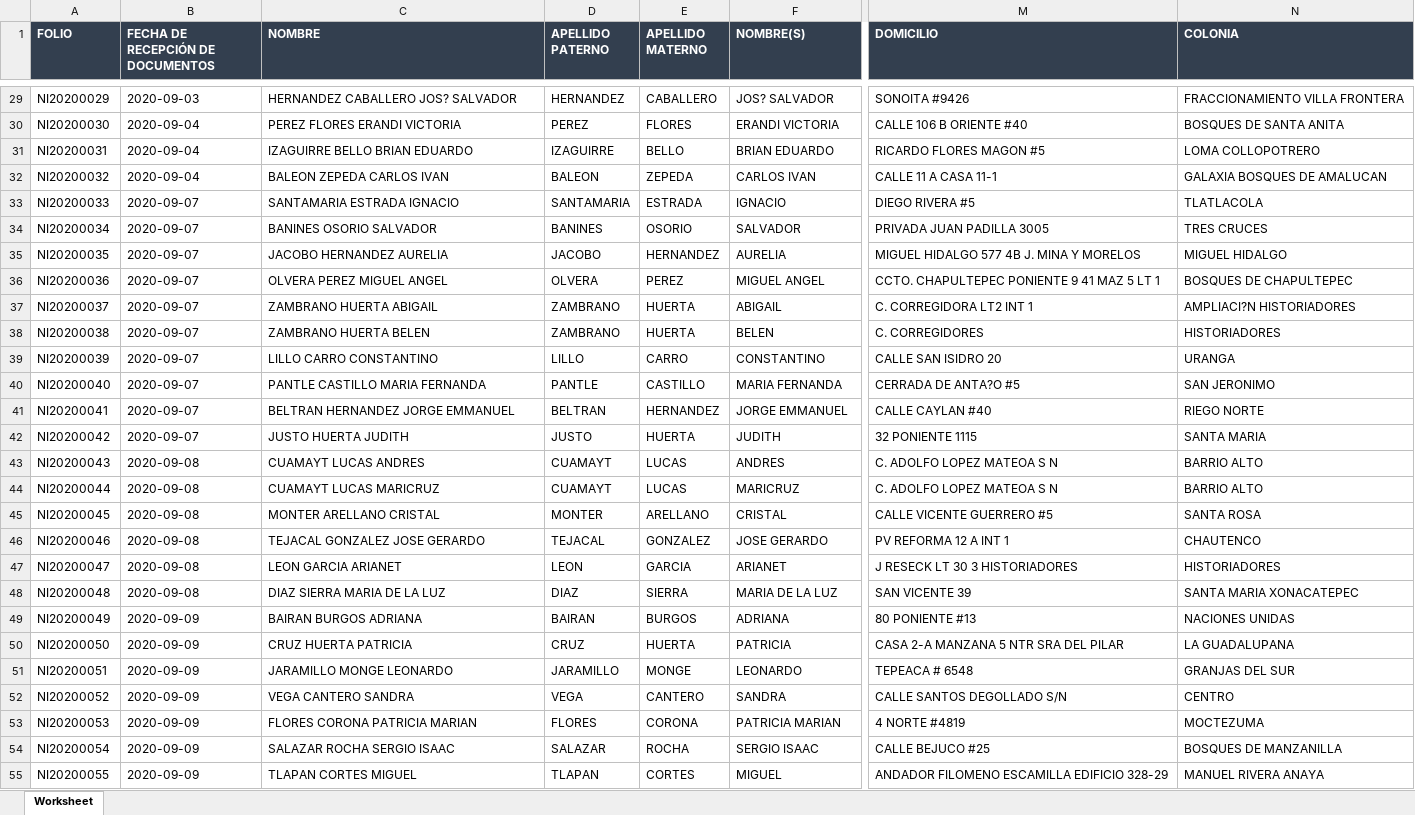
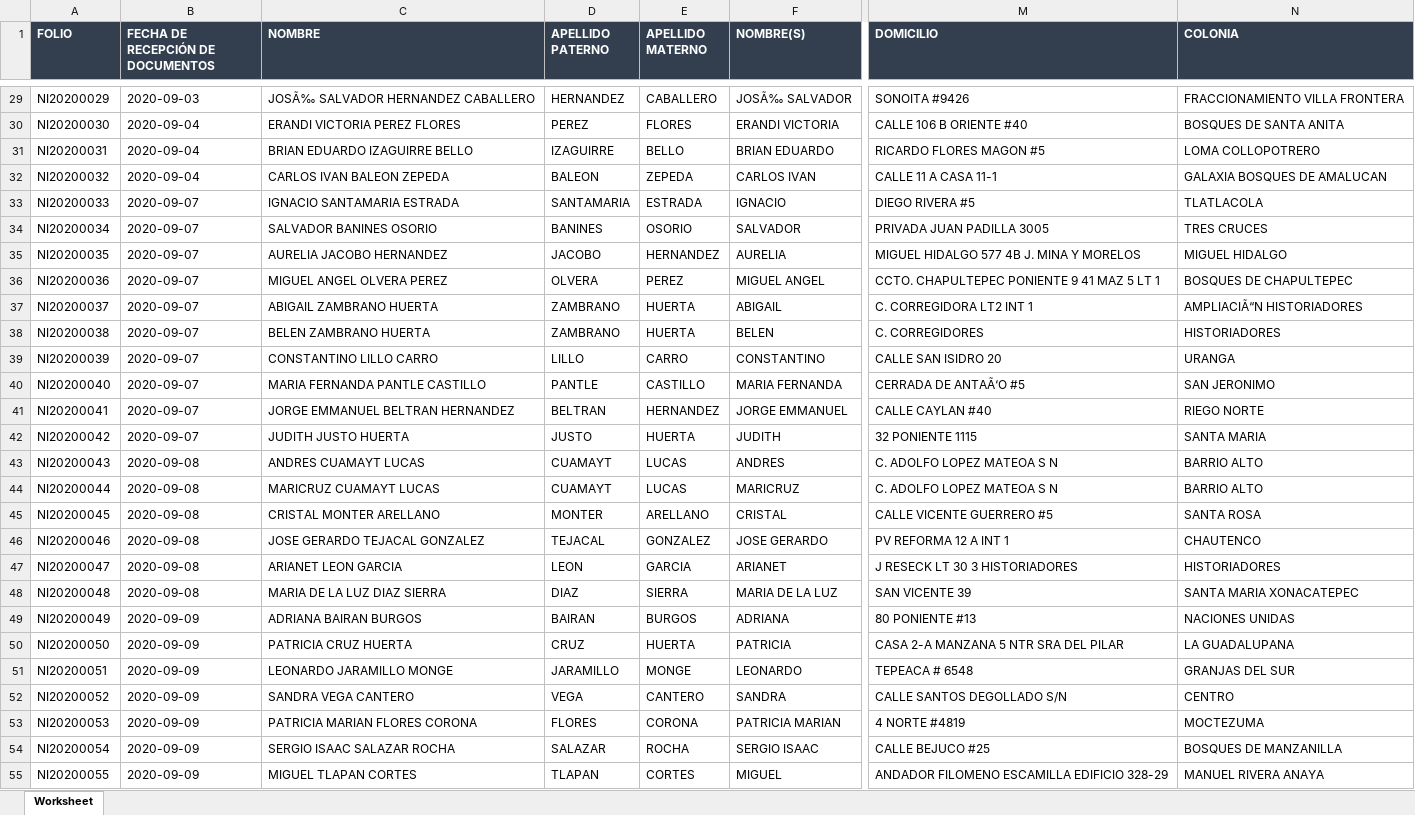
Before and after one commit to ZesarBlack/AcademiaReclut, an Excel workbook: paginas/lista_cadetes/Lista_cadetes.xlsx, sheet Worksheet, drawn as a sheet; only a part is shown, gaps mark what is left out; values as stored, in another font and other column widths than the file's, no borders; the diff covers the shown part only; the diff names each change by its address in the sheet, - before the commit and + after, or states it on an @@ line.

```diff
--- a/paginas/lista_cadetes/Lista_cadetes.xlsx (sheet Worksheet)
+++ b/paginas/lista_cadetes/Lista_cadetes.xlsx (sheet Worksheet)
-C29 (NOMBRE): HERNANDEZ CABALLERO JOS? SALVADOR
+C29 (NOMBRE): JOSÃ‰ SALVADOR HERNANDEZ CABALLERO
-F29 (NOMBRE(S)): JOS? SALVADOR
+F29 (NOMBRE(S)): JOSÃ‰ SALVADOR
-C30 (NOMBRE): PEREZ FLORES ERANDI VICTORIA
+C30 (NOMBRE): ERANDI VICTORIA PEREZ FLORES
-C31 (NOMBRE): IZAGUIRRE BELLO BRIAN EDUARDO
+C31 (NOMBRE): BRIAN EDUARDO IZAGUIRRE BELLO
-C32 (NOMBRE): BALEON ZEPEDA CARLOS IVAN
+C32 (NOMBRE): CARLOS IVAN BALEON ZEPEDA
-C33 (NOMBRE): SANTAMARIA ESTRADA IGNACIO
+C33 (NOMBRE): IGNACIO SANTAMARIA ESTRADA
-C34 (NOMBRE): BANINES OSORIO SALVADOR
+C34 (NOMBRE): SALVADOR BANINES OSORIO
-C35 (NOMBRE): JACOBO HERNANDEZ AURELIA
+C35 (NOMBRE): AURELIA JACOBO HERNANDEZ
-C36 (NOMBRE): OLVERA PEREZ MIGUEL ANGEL
+C36 (NOMBRE): MIGUEL ANGEL OLVERA PEREZ
-C37 (NOMBRE): ZAMBRANO HUERTA ABIGAIL
+C37 (NOMBRE): ABIGAIL ZAMBRANO HUERTA
-N37 (COLONIA): AMPLIACI?N HISTORIADORES
+N37 (COLONIA): AMPLIACIÃ“N HISTORIADORES
-C38 (NOMBRE): ZAMBRANO HUERTA BELEN
+C38 (NOMBRE): BELEN ZAMBRANO HUERTA
-C39 (NOMBRE): LILLO CARRO CONSTANTINO
+C39 (NOMBRE): CONSTANTINO LILLO CARRO
-C40 (NOMBRE): PANTLE CASTILLO MARIA FERNANDA
+C40 (NOMBRE): MARIA FERNANDA PANTLE CASTILLO
-M40 (DOMICILIO): CERRADA DE ANTA?O #5
+M40 (DOMICILIO): CERRADA DE ANTAÃ‘O #5
-C41 (NOMBRE): BELTRAN HERNANDEZ JORGE EMMANUEL
+C41 (NOMBRE): JORGE EMMANUEL BELTRAN HERNANDEZ
-C42 (NOMBRE): JUSTO HUERTA JUDITH
+C42 (NOMBRE): JUDITH JUSTO HUERTA
-C43 (NOMBRE): CUAMAYT LUCAS ANDRES
+C43 (NOMBRE): ANDRES CUAMAYT LUCAS
-C44 (NOMBRE): CUAMAYT LUCAS MARICRUZ
+C44 (NOMBRE): MARICRUZ CUAMAYT LUCAS
-C45 (NOMBRE): MONTER ARELLANO CRISTAL
+C45 (NOMBRE): CRISTAL MONTER ARELLANO
-C46 (NOMBRE): TEJACAL GONZALEZ JOSE GERARDO
+C46 (NOMBRE): JOSE GERARDO TEJACAL GONZALEZ
-C47 (NOMBRE): LEON GARCIA ARIANET
+C47 (NOMBRE): ARIANET LEON GARCIA
-C48 (NOMBRE): DIAZ SIERRA MARIA DE LA LUZ
+C48 (NOMBRE): MARIA DE LA LUZ DIAZ SIERRA
-C49 (NOMBRE): BAIRAN BURGOS ADRIANA
+C49 (NOMBRE): ADRIANA BAIRAN BURGOS
-C50 (NOMBRE): CRUZ HUERTA PATRICIA
+C50 (NOMBRE): PATRICIA CRUZ HUERTA
-C51 (NOMBRE): JARAMILLO MONGE LEONARDO
+C51 (NOMBRE): LEONARDO JARAMILLO MONGE
-C52 (NOMBRE): VEGA CANTERO SANDRA
+C52 (NOMBRE): SANDRA VEGA CANTERO
-C53 (NOMBRE): FLORES CORONA PATRICIA MARIAN
+C53 (NOMBRE): PATRICIA MARIAN FLORES CORONA
-C54 (NOMBRE): SALAZAR ROCHA SERGIO ISAAC
+C54 (NOMBRE): SERGIO ISAAC SALAZAR ROCHA
-C55 (NOMBRE): TLAPAN CORTES MIGUEL
+C55 (NOMBRE): MIGUEL TLAPAN CORTES
```
Also changed, not shown: 4 added rows, 1 removed row and 787 edited cells elsewhere in this sheet, paginas/control_apto/aspirantes_C3.xlsx, paginas/control_interesado/aspirantes_C3.xlsx, 29 other files.
